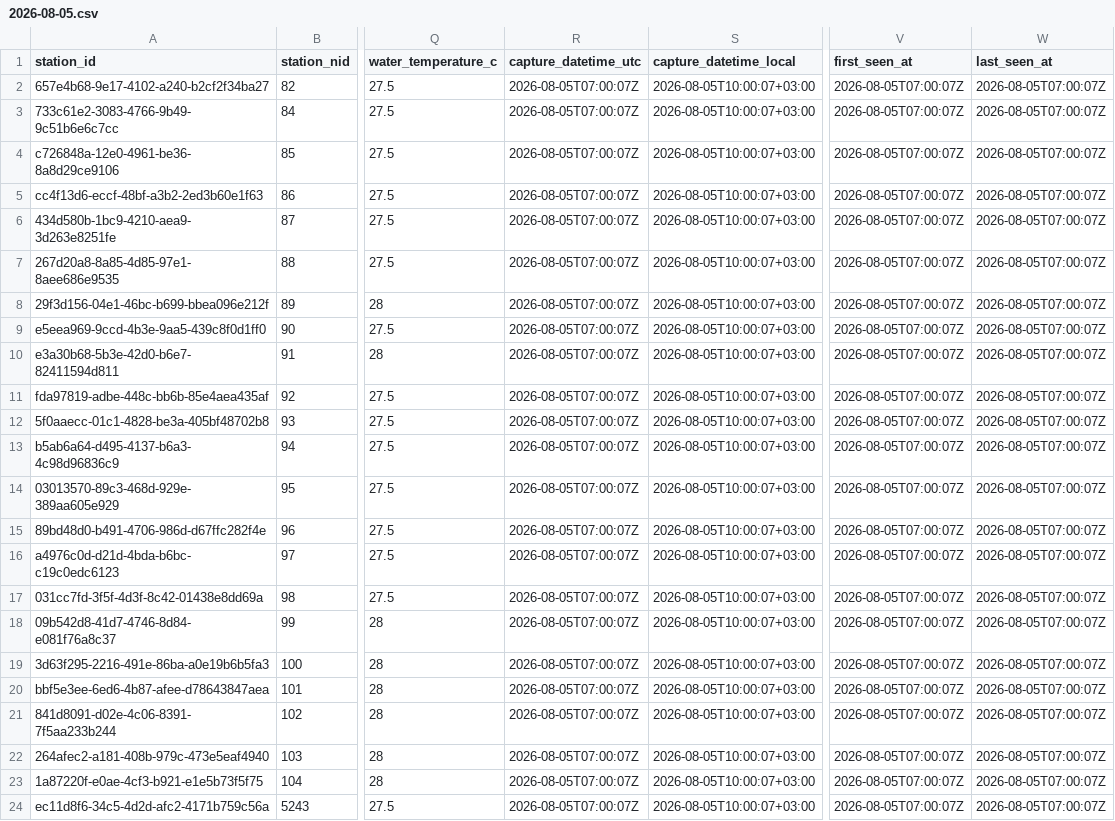
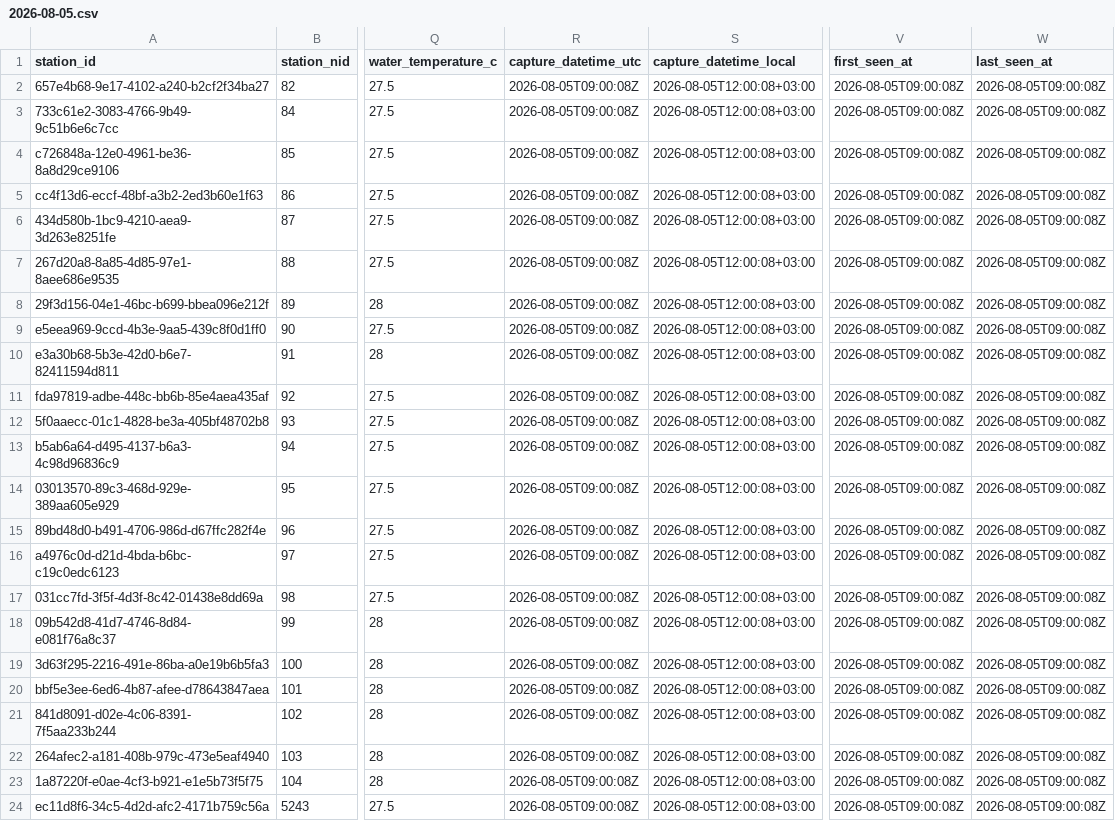
Before and after one commit to mariusbudileanu/nivel-dunare, a CSV file: data/daily/2026-08-05.csv, drawn as a sheet; only a part is shown, gaps mark what is left out; the diff names each change by its address in the sheet, - before the commit and + after, or states it on an @@ line.

Commit message:
data: update AFDJ observations 2026-08-05

```diff
--- a/data/daily/2026-08-05.csv
+++ b/data/daily/2026-08-05.csv
-R2:R24 (capture_datetime_utc): 2026-08-05T07:00:07Z
+R2:R24 (capture_datetime_utc): 2026-08-05T09:00:08Z
-S2:S24 (capture_datetime_local): 2026-08-05T10:00:07+03:00
+S2:S24 (capture_datetime_local): 2026-08-05T12:00:08+03:00
-V2:V24 (first_seen_at): 2026-08-05T07:00:07Z
+V2:V24 (first_seen_at): 2026-08-05T09:00:08Z
-W2:W24 (last_seen_at): 2026-08-05T07:00:07Z
+W2:W24 (last_seen_at): 2026-08-05T09:00:08Z
```
Also changed, not shown: data/canonical/ingestion_runs.csv, 4 other files.
